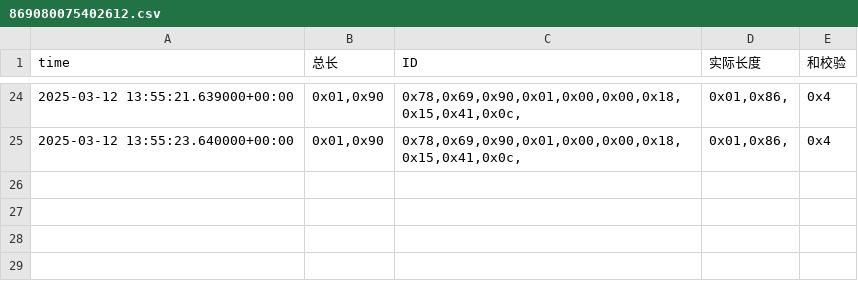
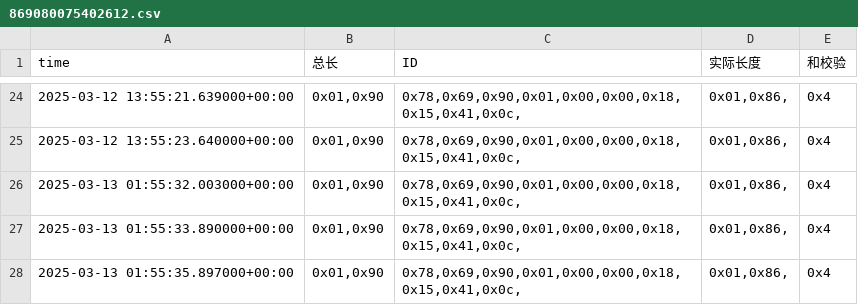
Before and after one commit to weichencsu/amman2503, a CSV file: sensorCSV/869080075402612.csv, drawn as a sheet; only a part is shown, gaps mark what is left out; the diff names each change by its address in the sheet, - before the commit and + after, or states it on an @@ line.

```diff
--- a/sensorCSV/869080075402612.csv
+++ b/sensorCSV/869080075402612.csv
+row 26: 2025-03-13 01:55:32.003000+00:00 | 0x01,0x90 | 0x78,0x69,0x90,0x01,0x00,0x00,0x18,0x15,0x41,0x0c, | 0x01,0x86, | 0x4
+row 27: 2025-03-13 01:55:33.890000+00:00 | 0x01,0x90 | 0x78,0x69,0x90,0x01,0x00,0x00,0x18,0x15,0x41,0x0c, | 0x01,0x86, | 0x4
+row 28: 2025-03-13 01:55:35.897000+00:00 | 0x01,0x90 | 0x78,0x69,0x90,0x01,0x00,0x00,0x18,0x15,0x41,0x0c, | 0x01,0x86, | 0x4
```
